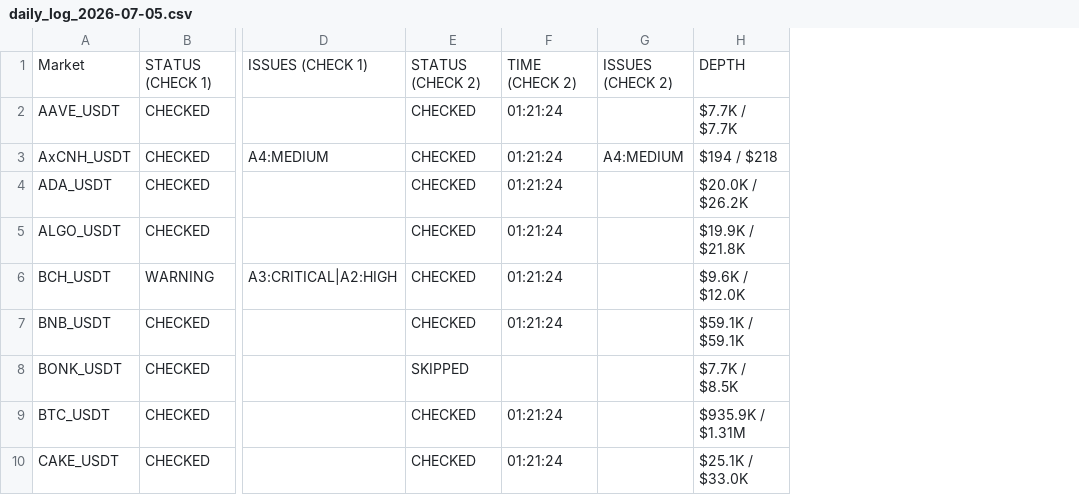
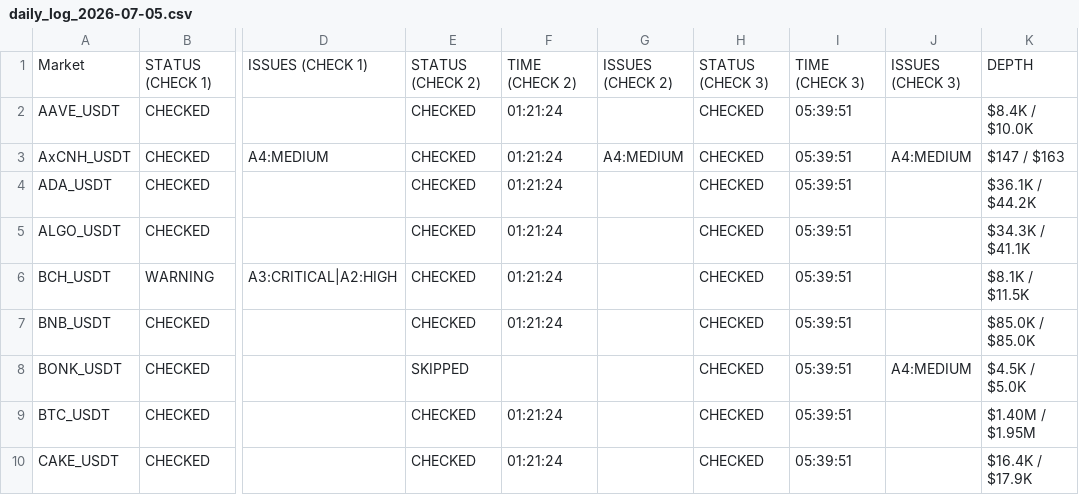
Before and after one commit to NonsoOmoko/OHM-v1, a CSV file: data/daily_log_2026-07-05.csv, drawn as a sheet; only a part is shown, gaps mark what is left out; removed rows and columns are numbered as before the commit, all else as after; the diff names each change by its address in the sheet, - before the commit and + after, or states it on an @@ line.

```diff
--- a/data/daily_log_2026-07-05.csv
+++ b/data/daily_log_2026-07-05.csv
-column H, rows 1-10: DEPTH | $7.7K / $7.7K | $194 / $218 | $20.0K / $26.2K | $19.9K / $21.8K | $9.6K / $12.0K | $59.1K / $59.1K | $7.7K / $8.5K | $935.9K / $1.31M | $25.1K / $33.0K
+column H, rows 1-10: STATUS (CHECK 3) | CHECKED | CHECKED | CHECKED | CHECKED | CHECKED | CHECKED | CHECKED | CHECKED | CHECKED
+column I, rows 1-10: TIME (CHECK 3) | 05:39:51 | 05:39:51 | 05:39:51 | 05:39:51 | 05:39:51 | 05:39:51 | 05:39:51 | 05:39:51 | 05:39:51
+column J, rows 1-8: ISSUES (CHECK 3) |  | A4:MEDIUM |  |  |  |  | A4:MEDIUM
+column K, rows 1-10: DEPTH | $8.4K / $10.0K | $147 / $163 | $36.1K / $44.2K | $34.3K / $41.1K | $8.1K / $11.5K | $85.0K / $85.0K | $4.5K / $5.0K | $1.40M / $1.95M | $16.4K / $17.9K
```
Also changed, not shown: data/latest.csv, 1 other file.
